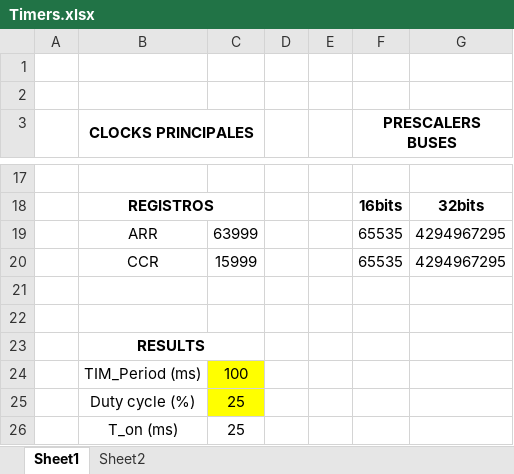
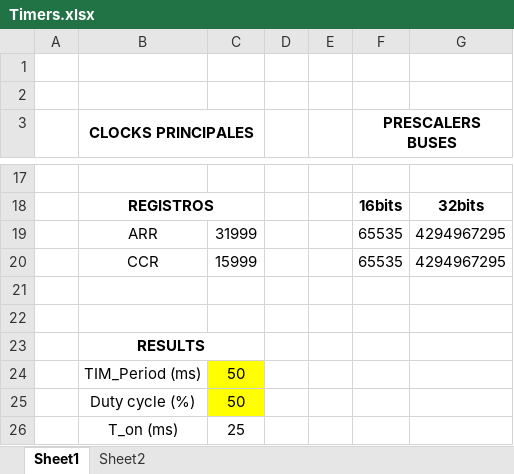
Before and after one commit to Rocher91/stm32f446re_drivers, an Excel workbook: Docs/Timers.xlsx, sheet Sheet1, drawn as a sheet; only a part is shown, gaps mark what is left out; values as stored, in another font and other column widths than the file's, no borders; the diff names each change by its address in the sheet, - before the commit and + after, or states it on an @@ line.

Commit message:
Updated Changes TIMER Driver

```diff
--- a/Docs/Timers.xlsx (sheet Sheet1)
+++ b/Docs/Timers.xlsx (sheet Sheet1)
-C19: 63999
+C19: 31999
-C24: 100
+C24: 50
-C25: 25
+C25: 50
```
Also changed, not shown: 21 other files.
